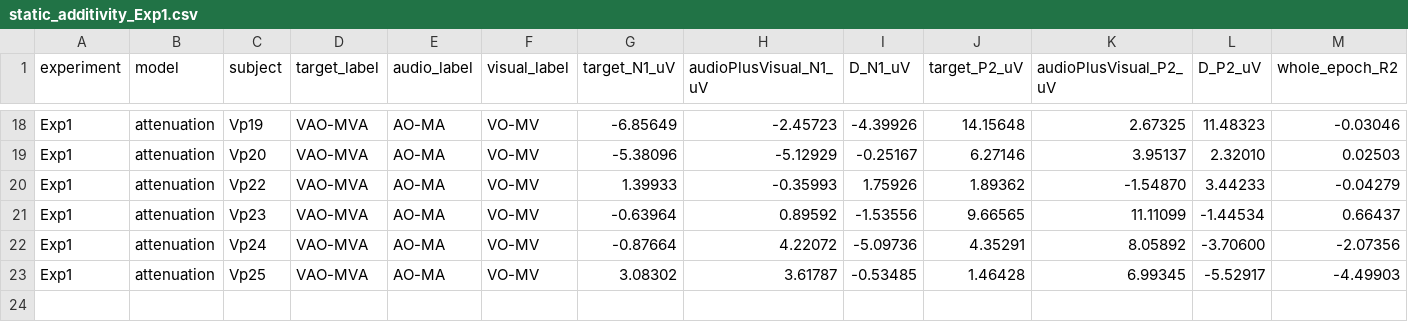
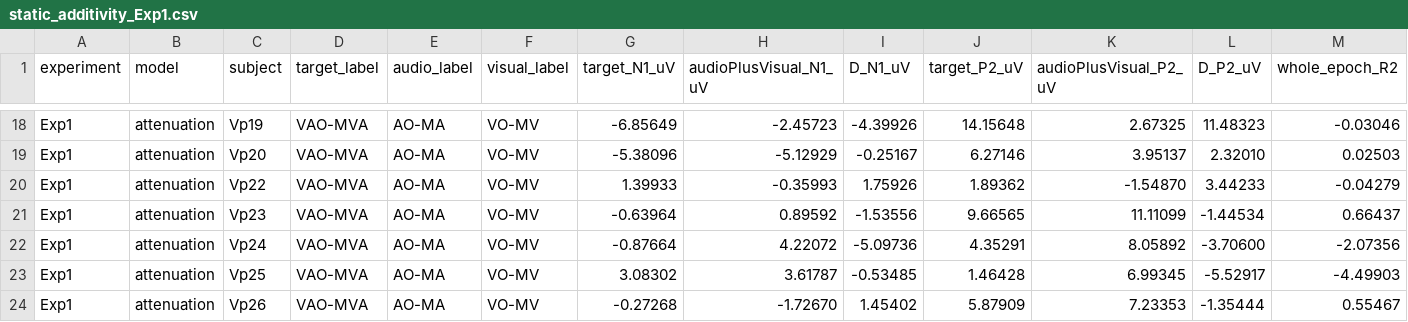
Before and after one commit to TimWittenberg/EEG_Audiovisual, a CSV file: results/Cz/attenuation/static_additivity_Exp1.csv, drawn as a sheet; only a part is shown, gaps mark what is left out; rows hold the shown columns only; the diff names each change by its address in the sheet, - before the commit and + after, or states it on an @@ line.

```diff
--- a/results/Cz/attenuation/static_additivity_Exp1.csv
+++ b/results/Cz/attenuation/static_additivity_Exp1.csv
+row 24: Exp1 | attenuation | Vp26 | VAO-MVA | AO-MA | VO-MV | -0.27268 | -1.72670 | 1.45402 | 5.87909 | 7.23353 | -1.35444 | 0.55467
```
Also changed, not shown: results/Cz/replay/static_additivity_Exp1.csv, results/Cz/self/static_additivity_Exp1.csv, 34 other files.
